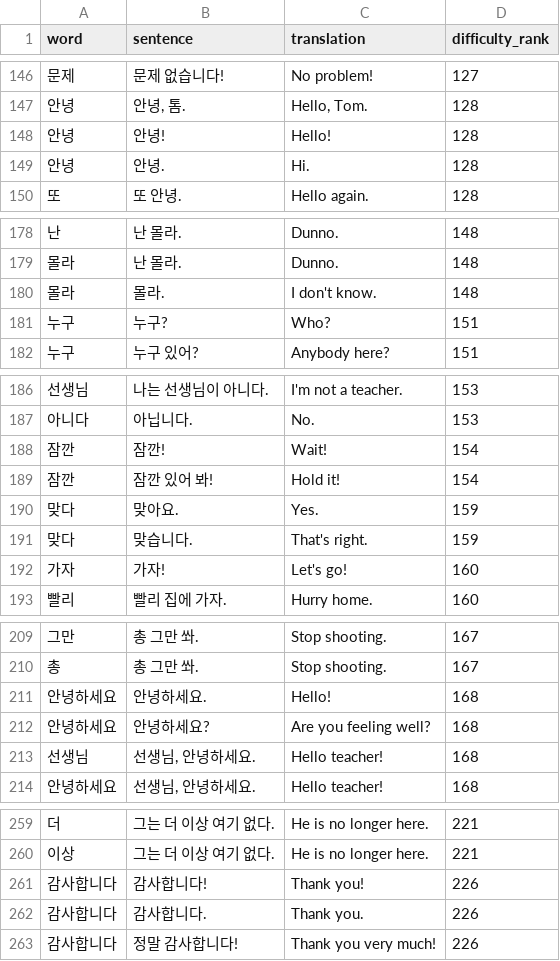
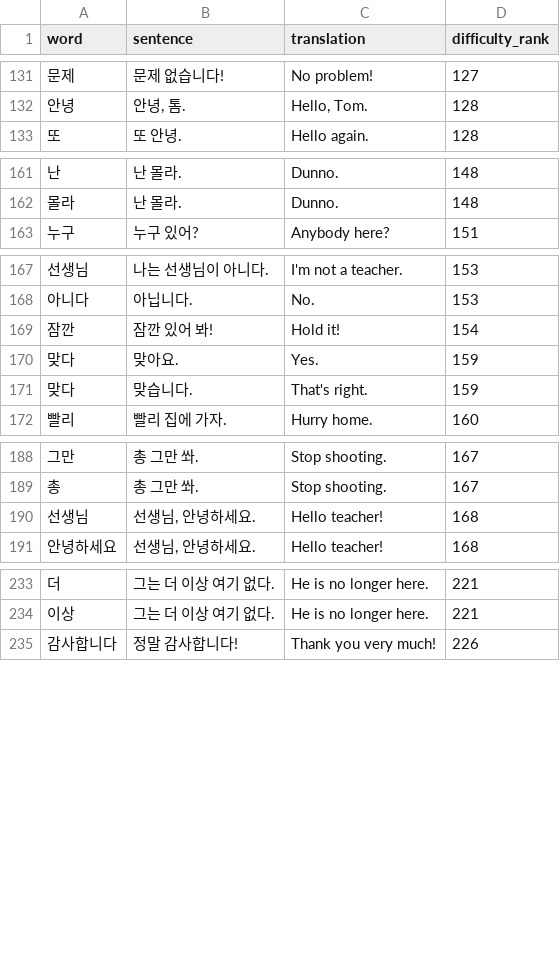
Before and after one commit to CorneliuSmith/polyglot-srs, a TSV file: data/ko_sentences.tsv, drawn as a sheet; only a part is shown, gaps mark what is left out; the diff covers the shown part only; the diff names each change by its address in the sheet, - before the commit and + after, or states it on an @@ line.

```diff
--- a/data/ko_sentences.tsv
+++ b/data/ko_sentences.tsv
-row 148: 안녕 | 안녕! | Hello! | 128
-row 149: 안녕 | 안녕. | Hi. | 128
-row 180: 몰라 | 몰라. | I don't know. | 148
-row 181: 누구 | 누구? | Who? | 151
-row 188: 잠깐 | 잠깐! | Wait! | 154
-row 192: 가자 | 가자! | Let's go! | 160
-row 211: 안녕하세요 | 안녕하세요. | Hello! | 168
-row 212: 안녕하세요 | 안녕하세요? | Are you feeling well? | 168
-row 261: 감사합니다 | 감사합니다! | Thank you! | 226
-row 262: 감사합니다 | 감사합니다. | Thank you. | 226
```
Also changed, not shown: 38 removed rows elsewhere in this file, data/he_sentences.tsv, data/id_sentences.tsv, 21 other files.
